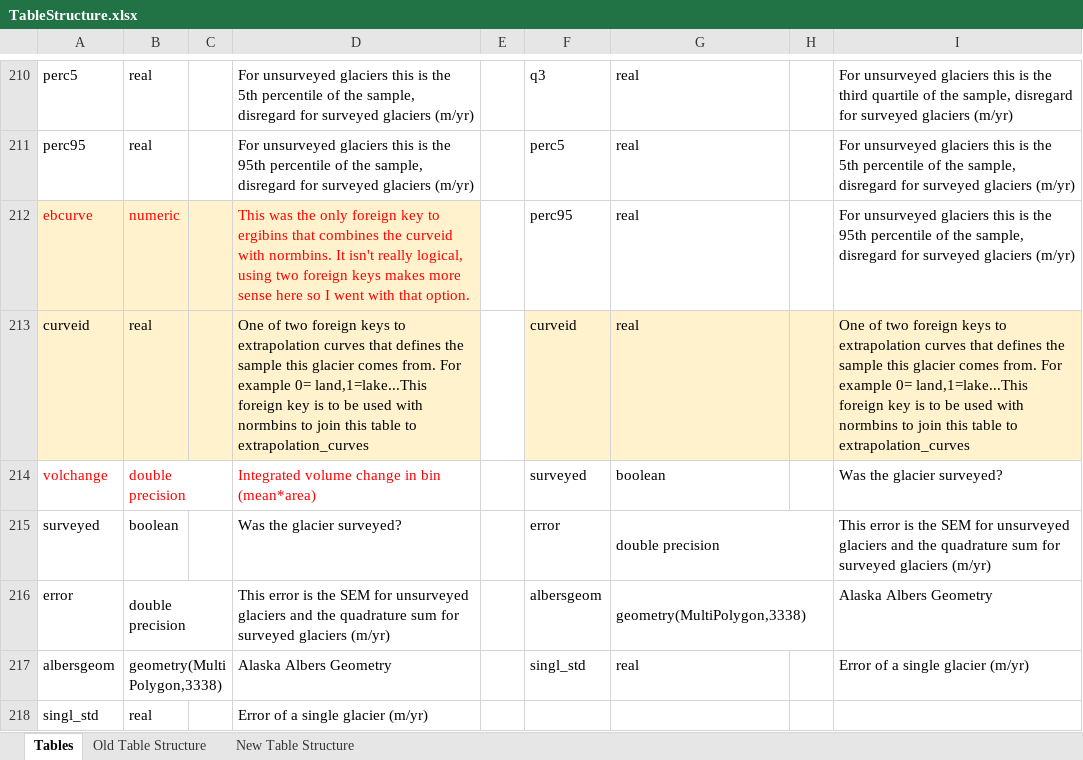
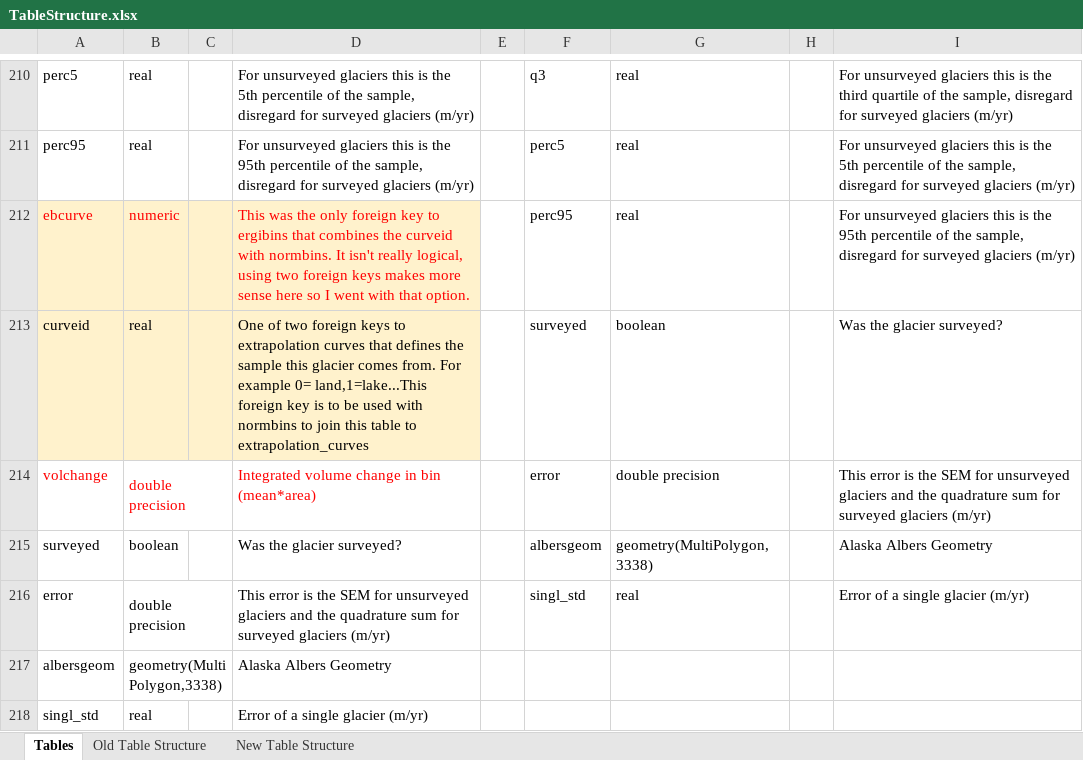
Before and after one commit to evanburgess/IceBridgeAlaskaAltimetry, an Excel workbook: docs/TableStructure.xlsx, sheet Tables, drawn as a sheet; only a part is shown, gaps mark what is left out; values as stored, in another font and other column widths than the file's, no borders; the diff covers the shown part only; the diff names each change by its address in the sheet, - before the commit and + after, or states it on an @@ line.

Commit message:
removing extrapolation_curves from new table plan

```diff
--- a/docs/TableStructure.xlsx (sheet Tables)
+++ b/docs/TableStructure.xlsx (sheet Tables)
-F213: curveid
+F213: surveyed
-F213:I213 fill: #FFF2CC
+F213:I213 fill: none
-G213: real
+G213: boolean
-I213: One of two foreign keys to extrapolation curves that defines the sample this glacier comes from. For example 0= land,1=lake...This foreign key is to be used with normbins to join this table to extrapolation_curves
+I213: Was the glacier surveyed?
-F214: surveyed
+F214: error
-G214: boolean
+G214: double precision
-I214: Was the glacier surveyed?
+I214: This error is the SEM for unsurveyed glaciers and the quadrature sum for surveyed glaciers (m/yr)
-F215: error
+F215: albersgeom
-G215: double precision
+G215: geometry(MultiPolygon,3338)
-G215:H215 merged
-I215: This error is the SEM for unsurveyed glaciers and the quadrature sum for surveyed glaciers (m/yr)
+I215: Alaska Albers Geometry
-F216: albersgeom
+F216: singl_std
-G216: geometry(MultiPolygon,3338)
+G216: real
-G216:H216 merged
-I216: Alaska Albers Geometry
+I216: Error of a single glacier (m/yr)
-F217: singl_std
+F217: (empty)
-G217: real
+G217: (empty)
-I217: Error of a single glacier (m/yr)
+I217: (empty)
```
Also changed, not shown: 53 edited cells, cell formats and merged cells elsewhere in this sheet, sheet New Table Structure, sheet Old Table Structure, charts or pictures.
